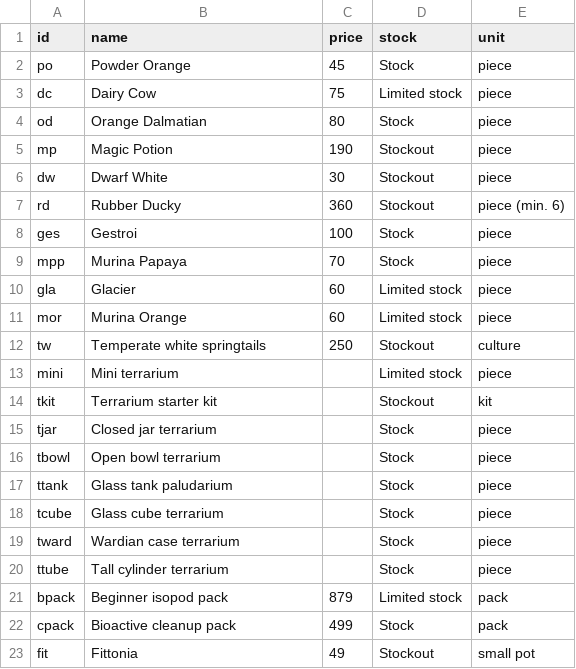
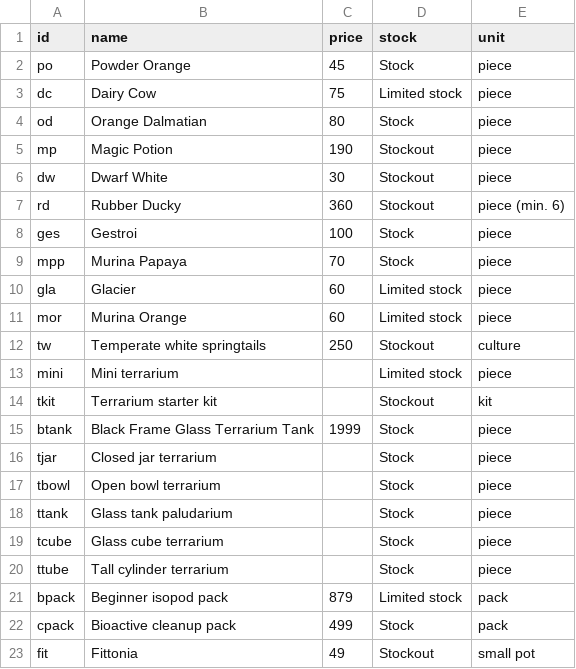
Before and after one commit to justathul/exoticterras, a CSV file: stock.csv, drawn as a sheet; removed rows and columns are numbered as before the commit, all else as after; the diff names each change by its address in the sheet, - before the commit and + after, or states it on an @@ line.

```diff
--- a/stock.csv
+++ b/stock.csv
+row 15: btank | Black Frame Glass Terrarium Tank | 1999 | Stock | piece
-row 19: tward | Wardian case terrarium |  | Stock | piece
```
Also changed, not shown: 14 other files.
